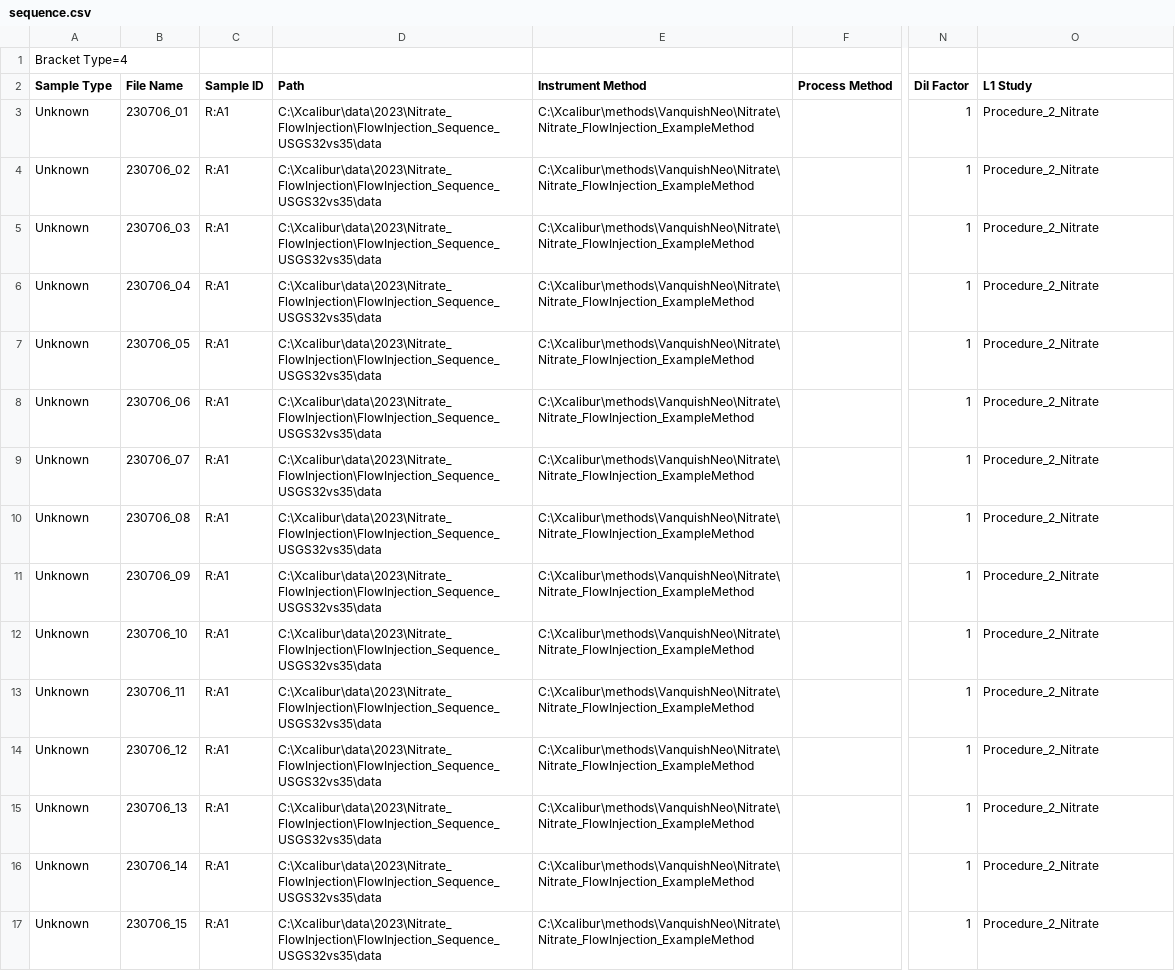
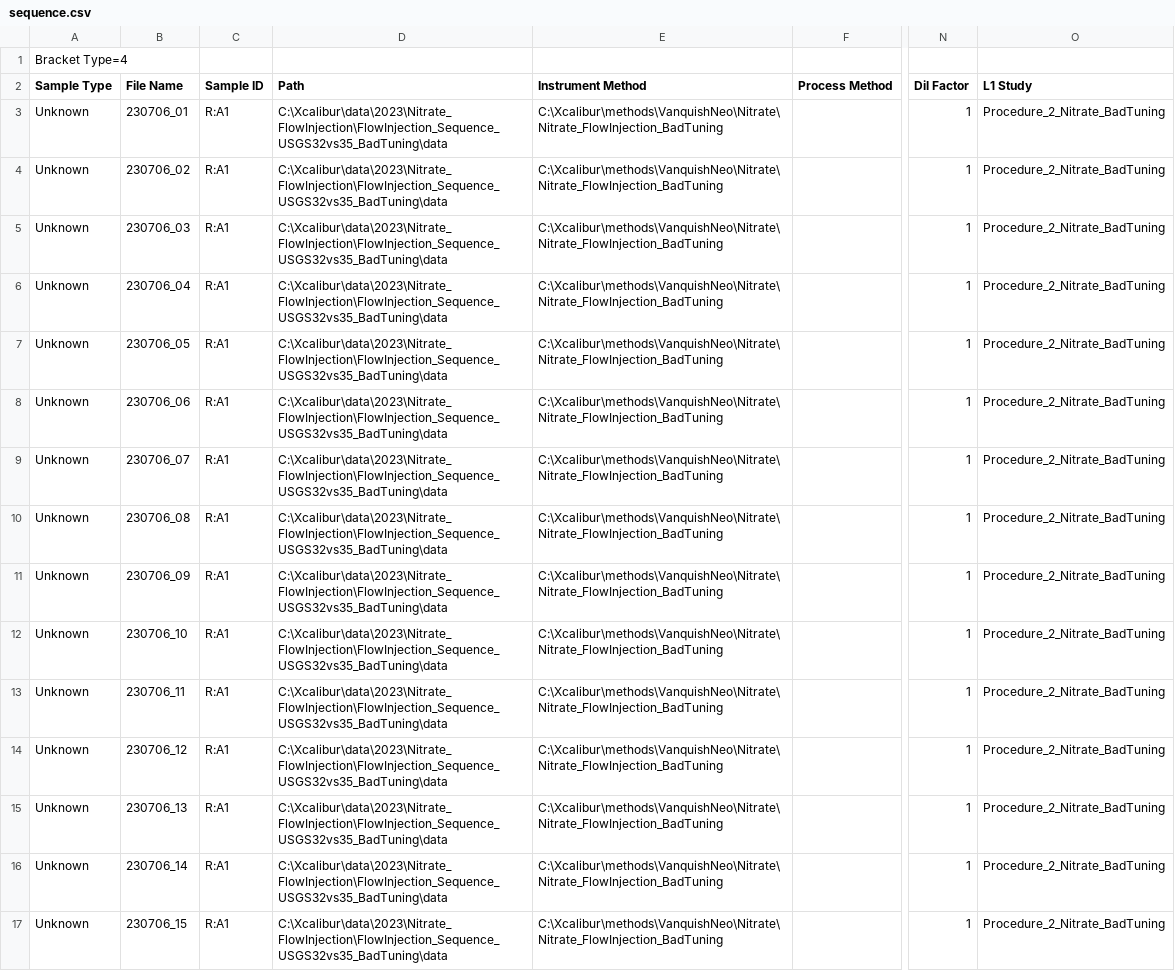
Before and after one commit to isoverse/2023_kantnerova_et_al, a CSV file: data/nitrate/bad_tuning/sequence.csv, drawn as a sheet; only a part is shown, gaps mark what is left out; the diff names each change by its address in the sheet, - before the commit and + after, or states it on an @@ line.

Commit message:
Add files via upload

```diff
--- a/data/nitrate/bad_tuning/sequence.csv
+++ b/data/nitrate/bad_tuning/sequence.csv
-D3:D17 (Path): C:\Xcalibur\data\2023\Nitrate_FlowInjection\FlowInjection_Sequence_USGS32vs35\data
+D3:D17 (Path): C:\Xcalibur\data\2023\Nitrate_FlowInjection\FlowInjection_Sequence_USGS32vs35_BadTuning\data
-E3:E17 (Instrument Method): C:\Xcalibur\methods\VanquishNeo\Nitrate\Nitrate_FlowInjection_ExampleMethod
+E3:E17 (Instrument Method): C:\Xcalibur\methods\VanquishNeo\Nitrate\Nitrate_FlowInjection_BadTuning
-O3:O17 (L1 Study): Procedure_2_Nitrate
+O3:O17 (L1 Study): Procedure_2_Nitrate_BadTuning
```
